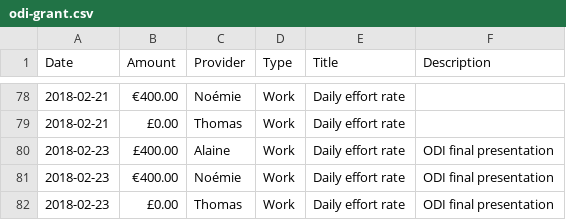
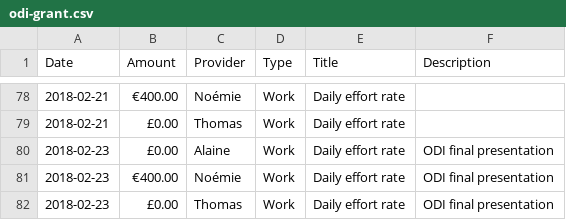
Before and after one commit to dtc-innovation/mind-the-gaps, a CSV file: _data/spendings/odi-grant.csv, drawn as a sheet; only a part is shown, gaps mark what is left out.

Commit message:
Update odi-grant.csv

```diff
--- a/_data/spendings/odi-grant.csv
+++ b/_data/spendings/odi-grant.csv
@@ -79,3 +79,3 @@ Date,Amount,Provider,Type,Title,Description
 2018-02-21,£0.00,Thomas,Work,Daily effort rate,
-2018-02-23,£400.00,Alaine,Work,Daily effort rate,ODI final presentation
+2018-02-23,£0.00,Alaine,Work,Daily effort rate,ODI final presentation
 2018-02-23,€400.00,Noémie,Work,Daily effort rate,ODI final presentation
```
